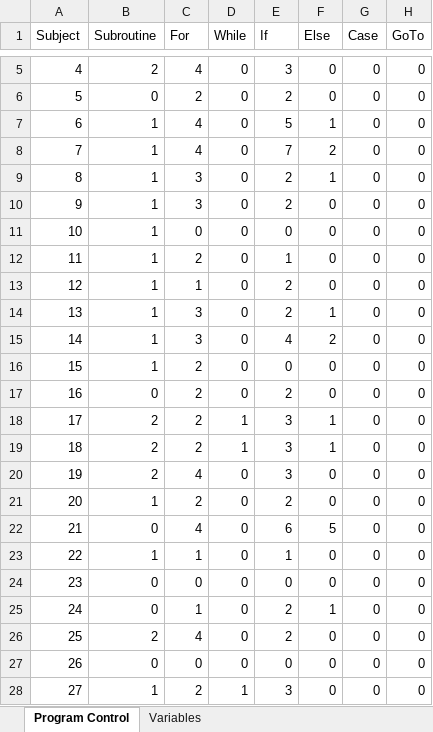
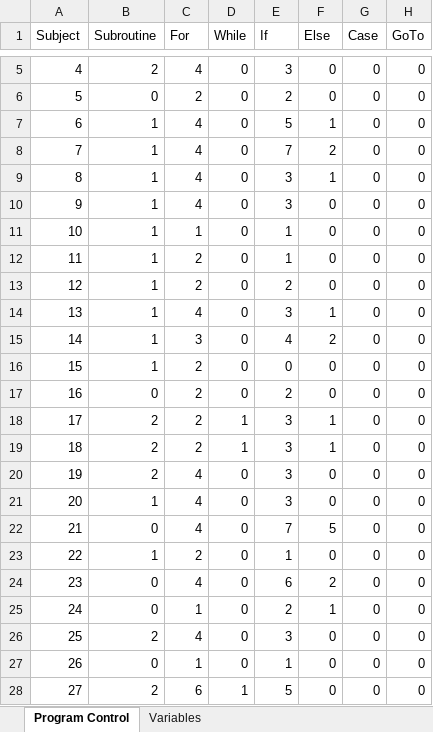
Before and after one commit to xapatjb4/Code_Section_Reader, an Excel workbook: HW2-3.xlsx, sheet Program Control, drawn as a sheet; only a part is shown, gaps mark what is left out; values as stored, in another font and other column widths than the file's, no borders; the diff names each change by its address in the sheet, - before the commit and + after, or states it on an @@ line.

```diff
--- a/HW2-3.xlsx (sheet Program Control)
+++ b/HW2-3.xlsx (sheet Program Control)
-C9:C10 (For): 3
+C9:C10 (For): 4
-E9:E10 (If): 2
+E9:E10 (If): 3
-C11 (For): 0
+C11 (For): 1
-E11 (If): 0
+E11 (If): 1
-C13 (For): 1
+C13 (For): 2
-C14 (For): 3
+C14 (For): 4
-E14 (If): 2
+E14 (If): 3
-C21 (For): 2
+C21 (For): 4
-E21 (If): 2
+E21 (If): 3
-E22 (If): 6
+E22 (If): 7
-C23 (For): 1
+C23 (For): 2
-C24 (For): 0
+C24 (For): 4
-E24 (If): 0
+E24 (If): 6
-F24 (Else): 0
+F24 (Else): 2
-E26 (If): 2
+E26 (If): 3
-C27 (For): 0
+C27 (For): 1
-E27 (If): 0
+E27 (If): 1
-B28 (Subroutine): 1
+B28 (Subroutine): 2
-C28 (For): 2
+C28 (For): 6
-E28 (If): 3
+E28 (If): 5
```
Also changed, not shown: sheet Variables, 2 other files.
